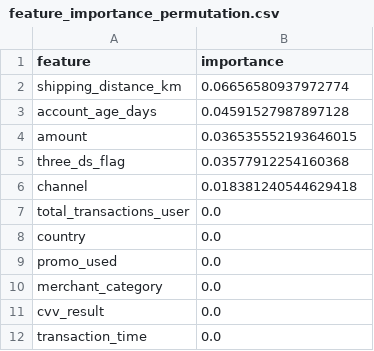
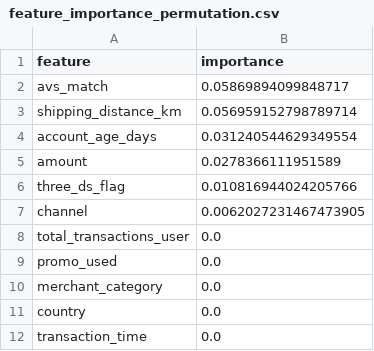
Before and after one commit to andyjundy04-sudo/DS_fraud_detection_ecommerce, a CSV file: feature_importance_permutation.csv, drawn as a sheet.

```diff
--- a/feature_importance_permutation.csv
+++ b/feature_importance_permutation.csv
@@ -1,12 +1,12 @@
 feature,importance
-shipping_distance_km,0.06656580937972774
-account_age_days,0.04591527987897128
-amount,0.036535552193646015
-three_ds_flag,0.03577912254160368
-channel,0.018381240544629418
+avs_match,0.05869894099848717
+shipping_distance_km,0.056959152798789714
+account_age_days,0.031240544629349554
+amount,0.0278366111951589
+three_ds_flag,0.010816944024205766
+channel,0.0062027231467473905
 total_transactions_user,0.0
-country,0.0
 promo_used,0.0
 merchant_category,0.0
-cvv_result,0.0
+country,0.0
 transaction_time,0.0
```
Also changed, not shown: 4 other files.
